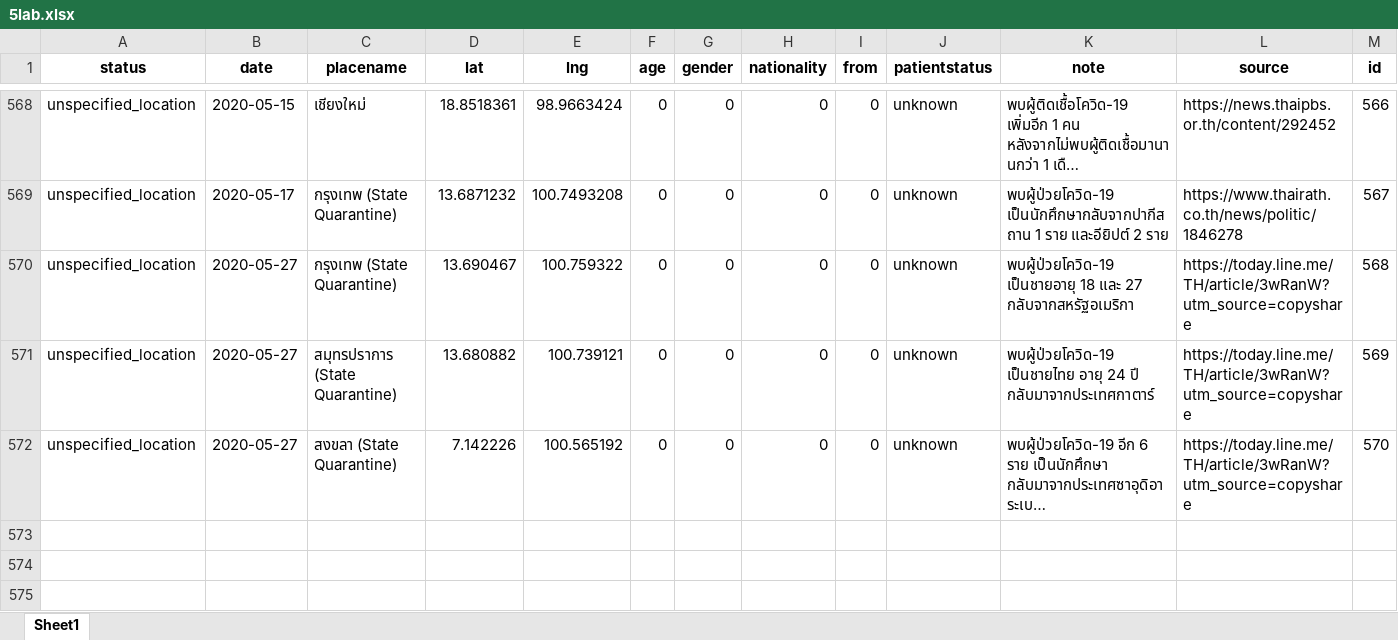
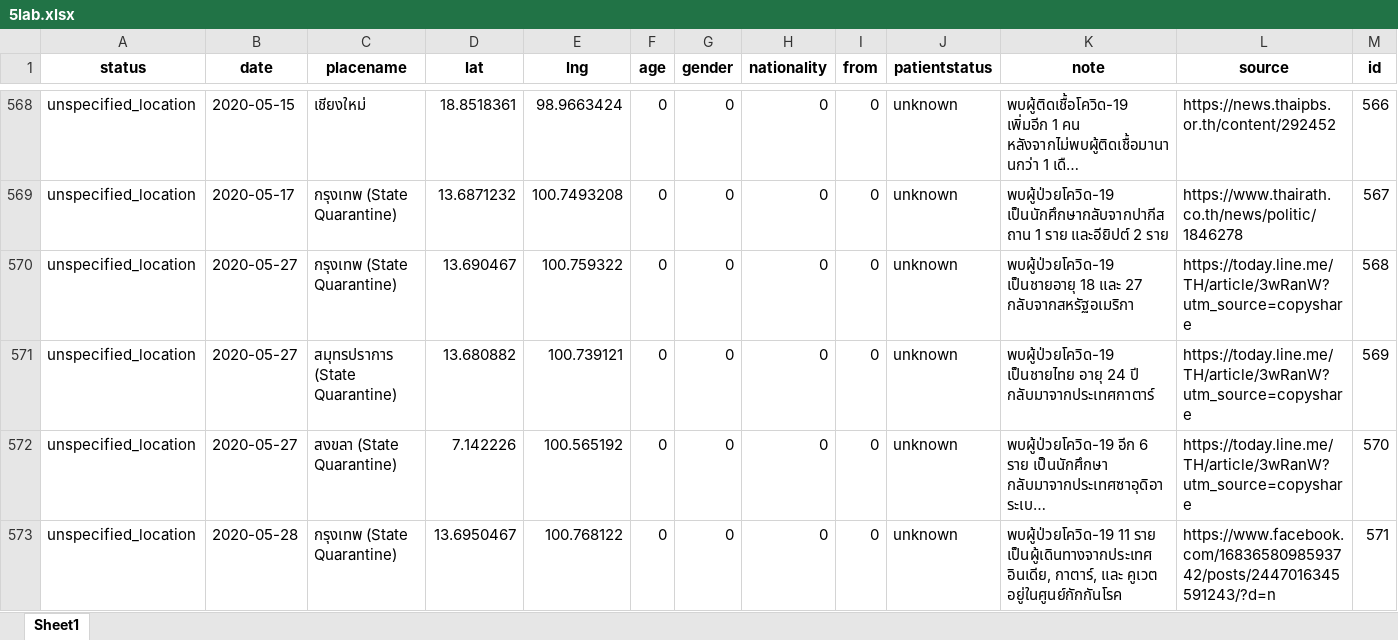
Before and after one commit to COVID19-TCDG/datasets, an Excel workbook: datasets/5lab.xlsx, sheet Sheet1, drawn as a sheet; only a part is shown, gaps mark what is left out; long unchanged cells end in …; values as stored, in another font and other column widths than the file's, no borders; the diff names each change by its address in the sheet, - before the commit and + after, or states it on an @@ line.

```diff
--- a/datasets/5lab.xlsx (sheet Sheet1)
+++ b/datasets/5lab.xlsx (sheet Sheet1)
+row 573: unspecified_location | 2020-05-28 | กรุงเทพ (State Quarantine) | 13.6950467 | 100.768122 | 0 | 0 | 0 | 0 | unknown | พบผู้ป่วยโควิด-19 11 ราย เป็นผู้เดินทางจากประเทศ อินเดีย, กาตาร์, และ คูเวต อยู่ในศูนย์กักกันโรค | https://www.facebook.com/1683658098593742/posts/2447016345591243/?d=n | 571
```
Also changed, not shown: 2 other files.
